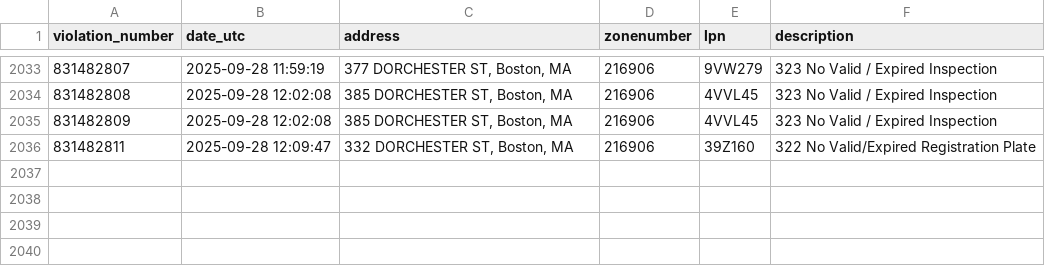
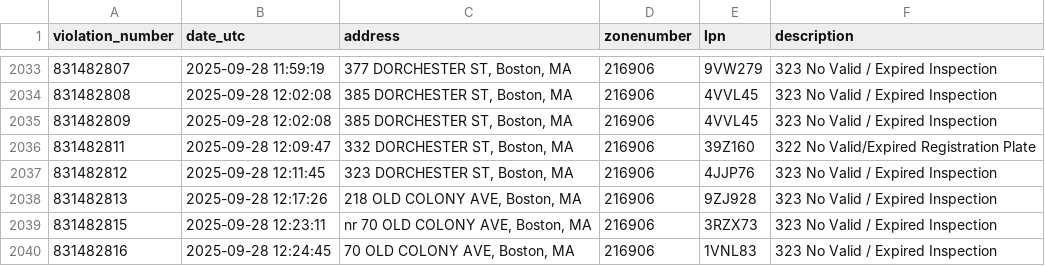
Before and after one commit to jack898/PollingAuto, a CSV file: filtered_boston_tickets.csv, drawn as a sheet; only a part is shown, gaps mark what is left out.

```diff
--- a/filtered_boston_tickets.csv
+++ b/filtered_boston_tickets.csv
@@ -2036 +2036,5 @@ violation_number,date_utc,address,zonenumber,lpn,description
 831482811,2025-09-28 12:09:47,"332 DORCHESTER ST, Boston, MA",216906,39Z160,322 No Valid/Expired Registration Plate
+831482812,2025-09-28 12:11:45,"323 DORCHESTER ST, Boston, MA",216906,4JJP76,323 No Valid / Expired Inspection
+831482813,2025-09-28 12:17:26,"218 OLD COLONY AVE, Boston, MA",216906,9ZJ928,323 No Valid / Expired Inspection
+831482815,2025-09-28 12:23:11,"nr 70 OLD COLONY AVE, Boston, MA",216906,3RZX73,323 No Valid / Expired Inspection
+831482816,2025-09-28 12:24:45,"70 OLD COLONY AVE, Boston, MA",216906,1VNL83,323 No Valid / Expired Inspection
```
Also changed, not shown: 5 other files.
